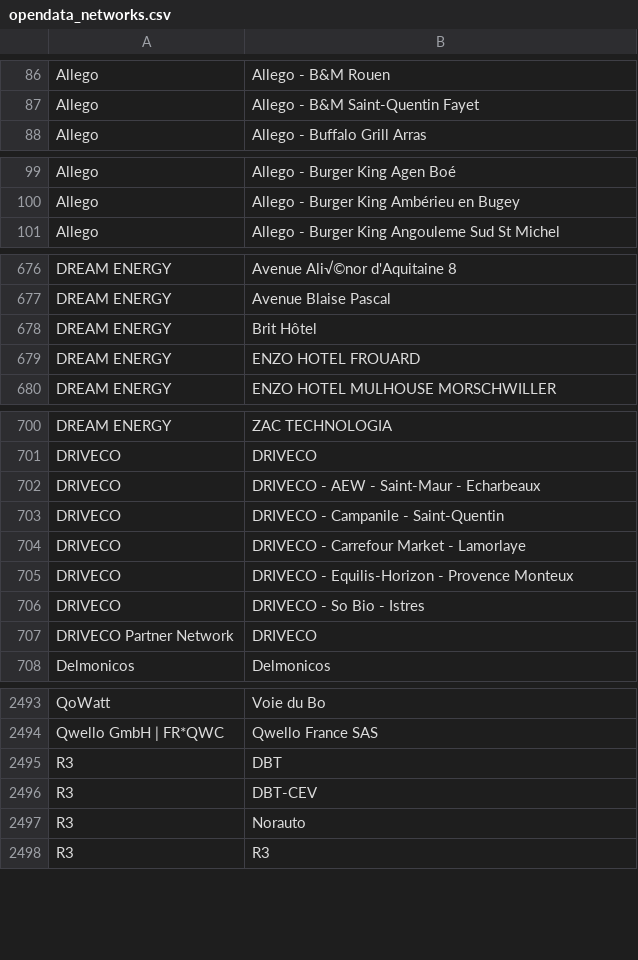
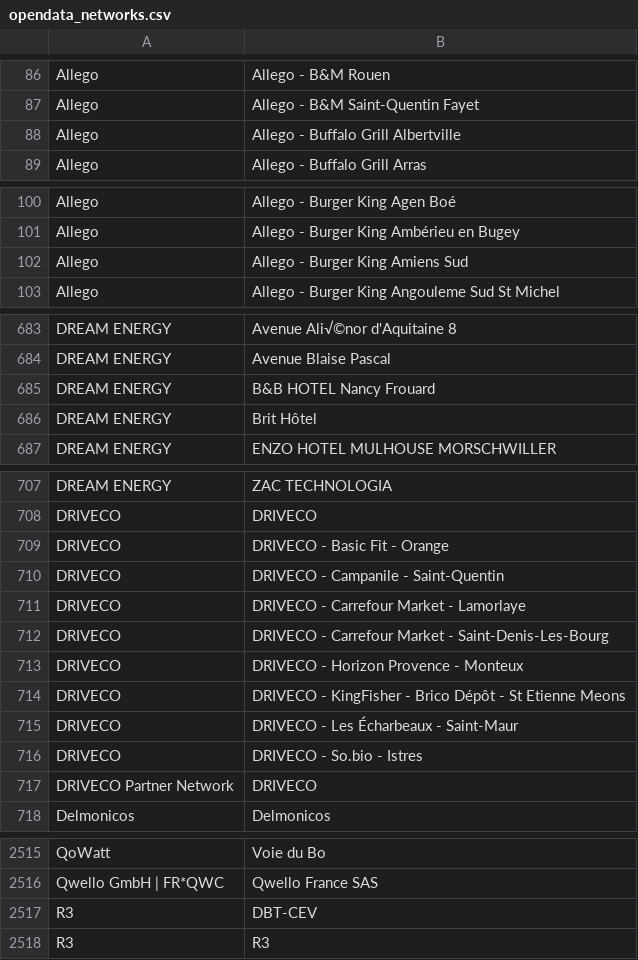
Before and after one commit to Jungle-Bus/ref-EU-EVSE, a CSV file: opendata_networks.csv, drawn as a sheet; only a part is shown, gaps mark what is left out; the diff covers the shown part only.

```diff
--- a/opendata_networks.csv
+++ b/opendata_networks.csv
@@ -87,2 +87,3 @@ Allego,Allego - B&M Rouen
 Allego,Allego - B&M Saint-Quentin Fayet
+Allego,Allego - Buffalo Grill Albertville
 Allego,Allego - Buffalo Grill Arras
@@ -100,2 +101,3 @@ Allego,Allego - Burger King Agen Boé
 Allego,Allego - Burger King Ambérieu en Bugey
+Allego,Allego - Burger King Amiens Sud
 Allego,Allego - Burger King Angouleme Sud St Michel
@@ -677,4 +684,4 @@ DREAM ENERGY ,Avenue Ali√©nor d'Aquitaine 8
 DREAM ENERGY ,Avenue Blaise Pascal
+DREAM ENERGY ,B&B HOTEL Nancy Frouard
 DREAM ENERGY ,Brit Hôtel
-DREAM ENERGY ,ENZO HOTEL FROUARD
 DREAM ENERGY ,ENZO HOTEL MULHOUSE MORSCHWILLER
@@ -701,7 +708,10 @@ DREAM ENERGY ,ZAC TECHNOLOGIA
 DRIVECO,DRIVECO
-DRIVECO,DRIVECO - AEW - Saint-Maur - Echarbeaux
+DRIVECO,DRIVECO - Basic Fit - Orange
 DRIVECO,DRIVECO - Campanile - Saint-Quentin
 DRIVECO,DRIVECO - Carrefour Market - Lamorlaye
-DRIVECO,DRIVECO - Equilis-Horizon - Provence Monteux
-DRIVECO,DRIVECO - So Bio - Istres
+DRIVECO,DRIVECO - Carrefour Market - Saint-Denis-Les-Bourg
+DRIVECO,DRIVECO - Horizon Provence - Monteux
+DRIVECO,DRIVECO - KingFisher - Brico Dépôt - St Etienne Meons
+DRIVECO,DRIVECO - Les Écharbeaux - Saint-Maur
+DRIVECO,DRIVECO - So.bio - Istres
 DRIVECO Partner Network,DRIVECO
@@ -2494,5 +2516,3 @@ QoWatt,Voie du Bo
 Qwello GmbH | FR*QWC,Qwello France SAS
-R3,DBT
 R3,DBT-CEV
-R3,Norauto
 R3,R3
```
Also changed, not shown: 20 added rows, 5 removed rows and 2 edited cells elsewhere in this file, 3 other files.
